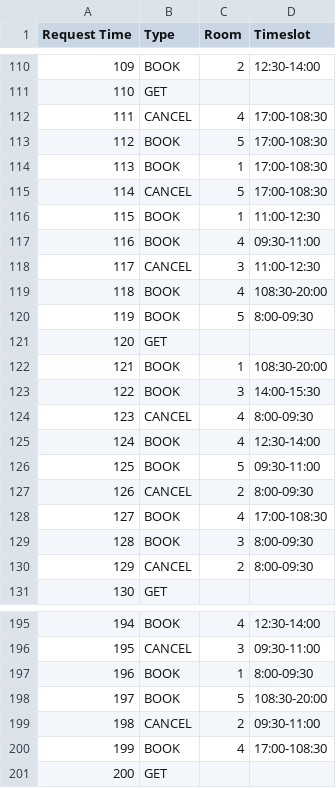
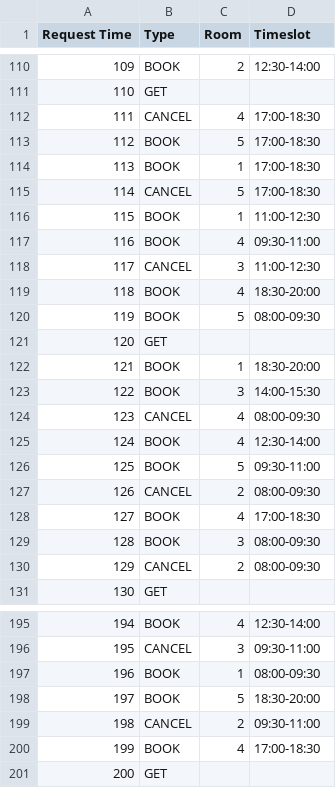
Before and after one commit to iamsubhrajit10/Parallel-Distributed-Systems, a CSV file: Lab/Classroom_Booking/test_case_1.csv, drawn as a sheet; only a part is shown, gaps mark what is left out; the diff covers the shown part only.

```diff
--- a/Lab/Classroom_Booking/test_case_1.csv
+++ b/Lab/Classroom_Booking/test_case_1.csv
@@ -111,6 +111,6 @@ Request Time,Type,Room,Timeslot
 110,GET,,
-111,CANCEL,4,17:00-108:30
-112,BOOK,5,17:00-108:30
-113,BOOK,1,17:00-108:30
-114,CANCEL,5,17:00-108:30
+111,CANCEL,4,17:00-18:30
+112,BOOK,5,17:00-18:30
+113,BOOK,1,17:00-18:30
+114,CANCEL,5,17:00-18:30
 115,BOOK,1,11:00-12:30
@@ -118,14 +118,14 @@ Request Time,Type,Room,Timeslot
 117,CANCEL,3,11:00-12:30
-118,BOOK,4,108:30-20:00
-119,BOOK,5,8:00-09:30
+118,BOOK,4,18:30-20:00
+119,BOOK,5,08:00-09:30
 120,GET,,
-121,BOOK,1,108:30-20:00
+121,BOOK,1,18:30-20:00
 122,BOOK,3,14:00-15:30
-123,CANCEL,4,8:00-09:30
+123,CANCEL,4,08:00-09:30
 124,BOOK,4,12:30-14:00
 125,BOOK,5,09:30-11:00
-126,CANCEL,2,8:00-09:30
-127,BOOK,4,17:00-108:30
-128,BOOK,3,8:00-09:30
-129,CANCEL,2,8:00-09:30
+126,CANCEL,2,08:00-09:30
+127,BOOK,4,17:00-18:30
+128,BOOK,3,08:00-09:30
+129,CANCEL,2,08:00-09:30
 130,GET,,
@@ -196,6 +196,6 @@ Request Time,Type,Room,Timeslot
 195,CANCEL,3,09:30-11:00
-196,BOOK,1,8:00-09:30
-197,BOOK,5,108:30-20:00
+196,BOOK,1,08:00-09:30
+197,BOOK,5,18:30-20:00
 198,CANCEL,2,09:30-11:00
-199,BOOK,4,17:00-108:30
+199,BOOK,4,17:00-18:30
 200,GET,,
```
Also changed, not shown: 81 edited cells elsewhere in this file.
